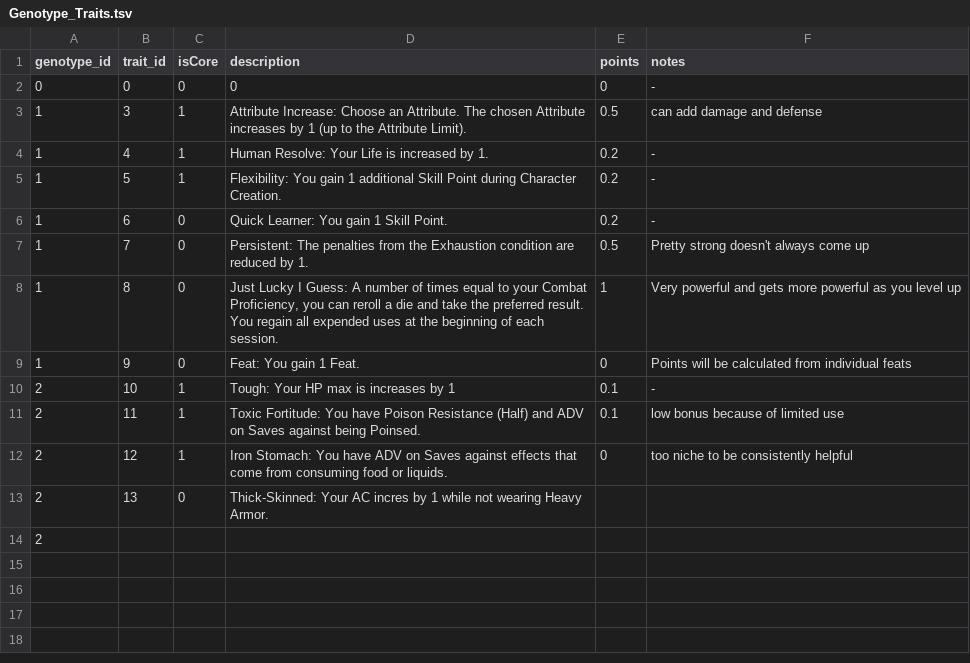
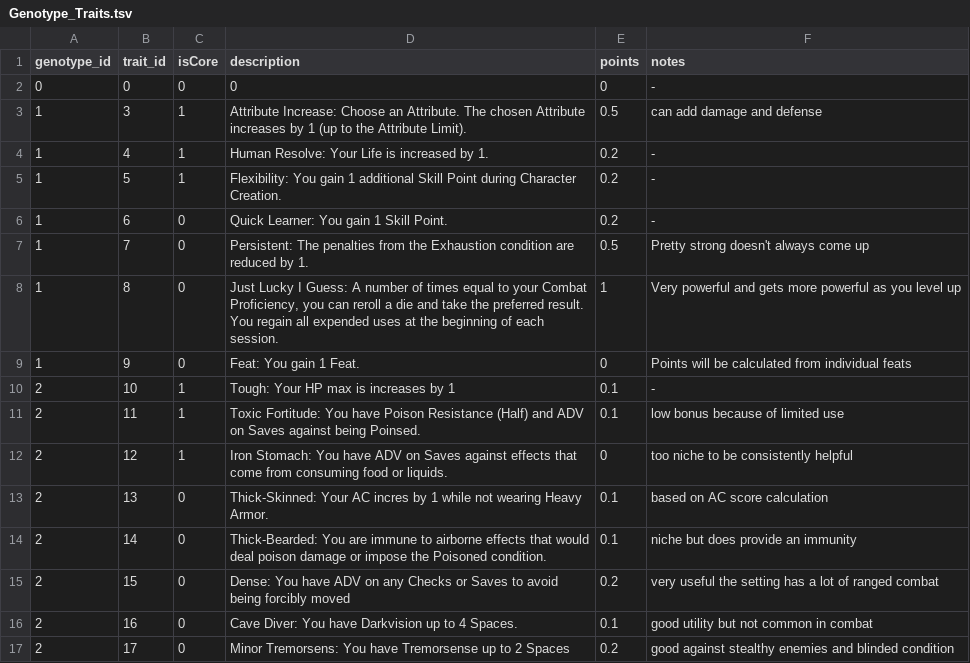
Before and after one commit to luis-jmtz/Mushroom-Western-Rules-and-Tools, a TSV file: Data/Genotype_Traits.tsv, drawn as a sheet.

Commit message:
added molemen to genotype traits

```diff
--- a/Data/Genotype_Traits.tsv
+++ b/Data/Genotype_Traits.tsv
@@ -12,3 +12,6 @@ genotype_id	trait_id	isCore	description	points	notes
 2	12	1	Iron Stomach: You have ADV on Saves against effects that come from consuming food or liquids.	0	too niche to be consistently helpful
-2	13	0	Thick-Skinned: Your AC incres by 1 while not wearing Heavy Armor.
-2
+2	13	0	Thick-Skinned: Your AC incres by 1 while not wearing Heavy Armor.	0.1	based on AC score calculation
+2	14	0	Thick-Bearded: You are immune to airborne effects that would deal poison damage or impose the Poisoned condition.	0.1	niche but does provide an immunity
+2	15	0	Dense: You have ADV on any Checks or Saves to avoid being forcibly moved	0.2	very useful the setting has a lot of ranged combat
+2	16	0	Cave Diver: You have Darkvision up to 4 Spaces.	0.1	good utility but not common in combat
+2	17	0	 Minor Tremorsens: You have Tremorsense up to 2 Spaces	0.2	good against stealthy enemies and blinded condition
```
